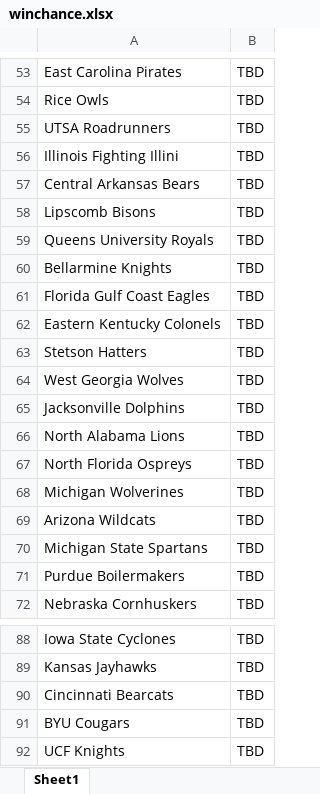
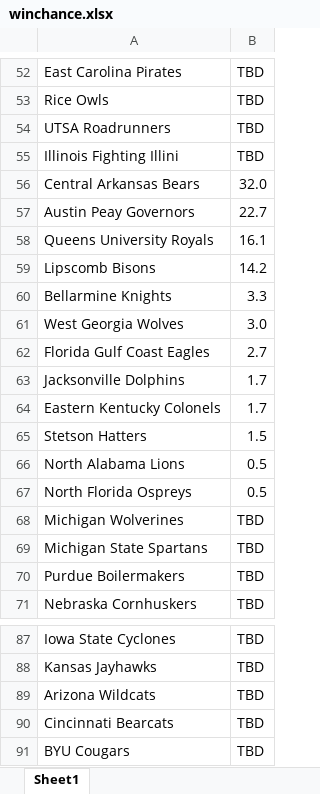
Before and after one commit to AEIRatings/aeiratings.github.io, an Excel workbook: data/winchance.xlsx, sheet Sheet1, drawn as a sheet; only a part is shown, gaps mark what is left out; the shorter side is filled out with more unchanged rows; values as stored, in another font and other column widths than the file's, no borders; charts and pictures not drawn; removed rows and columns are numbered as before the commit, all else as after; the diff covers the shown part only; the diff names each change by its address in the sheet, - before the commit and + after, or states it on an @@ line.

```diff
--- a/data/winchance.xlsx (sheet Sheet1)
+++ b/data/winchance.xlsx (sheet Sheet1)
-B56: TBD
+B56: 32.0
-row 58: Lipscomb Bisons | TBD
+row 57: Austin Peay Governors | 22.7
-B58: TBD
+B58: 16.1
+row 59: Lipscomb Bisons | 14.2
-B60: TBD
+B60: 3.3
+row 61: West Georgia Wolves | 3.0
-B62: TBD
+B62: 2.7
+row 63: Jacksonville Dolphins | 1.7
-B64: TBD
+B64: 1.7
-B65: TBD
+B65: 1.5
-row 64: West Georgia Wolves | TBD
-row 65: Jacksonville Dolphins | TBD
-B66:B67: TBD
+B66:B67: 0.5
@@ row 69 moved to row 89: Arizona Wildcats @@
```
Also changed, not shown: 19 added rows, 18 removed rows and 20 edited cells elsewhere in this sheet.
